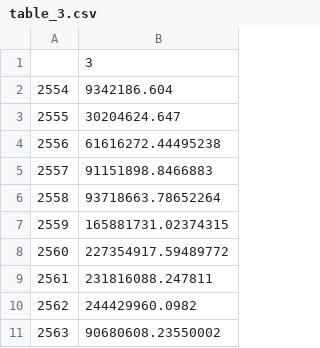
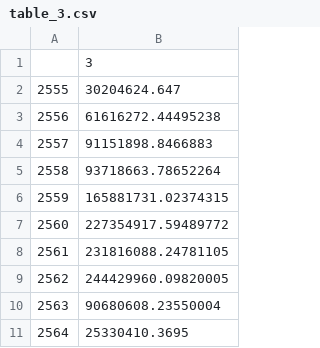
Before and after one commit to kopkiss/mydj1, a CSV file: mydj1/static/csv/table_3.csv, drawn as a sheet.

```diff
--- a/mydj1/static/csv/table_3.csv
+++ b/mydj1/static/csv/table_3.csv
@@ -1,3 +1,2 @@
 ,3
-2554,9342186.604
 2555,30204624.647
@@ -8,4 +7,5 @@
 2560,227354917.59489772
-2561,231816088.247811
-2562,244429960.0982
-2563,90680608.23550002
+2561,231816088.24781105
+2562,244429960.09820005
+2563,90680608.23550004
+2564,25330410.3695
```
Also changed, not shown: mydj1/static/csv/12types_of_budget.csv, mydj1/static/csv/table_11.csv, 35 other files.
